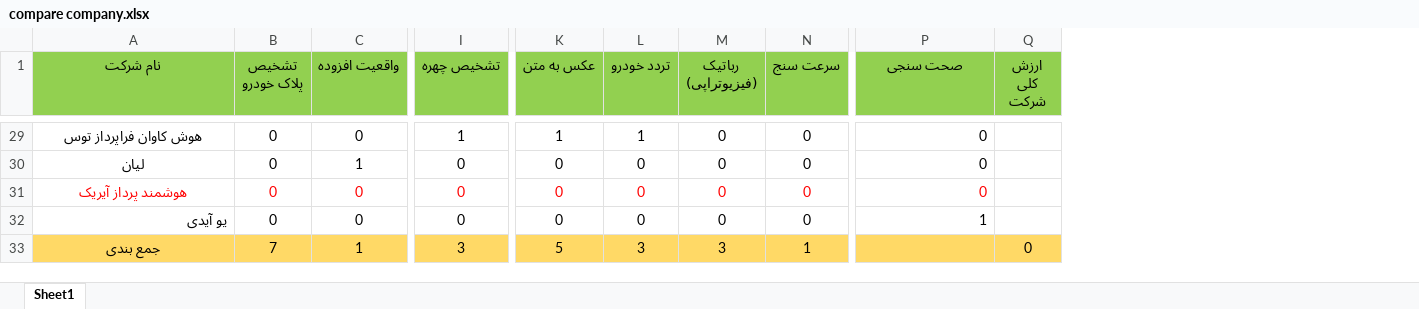
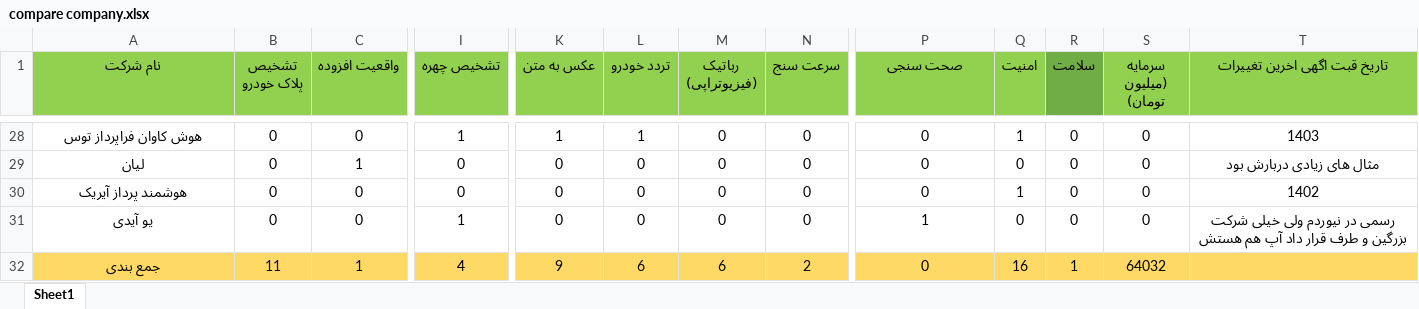
Before and after one commit to mojtabamansori/CIP, an Excel workbook: compare company.xlsx, sheet Sheet1, drawn as a sheet; only a part is shown, gaps mark what is left out; values as stored, in another font and other column widths than the file's, no borders; removed rows and columns are numbered as before the commit, all else as after; the diff covers the shown part only; the diff names each change by its address in the sheet, - before the commit and + after, or states it on an @@ line.

```diff
--- a/compare company.xlsx (sheet Sheet1)
+++ b/compare company.xlsx (sheet Sheet1)
-column Q (ارزش کلی شرکت), row 33: 0
+column Q (امنیت), rows 28-32: 1 | 0 | 1 | 0 | 16
+column R (سلامت), rows 28-32: 0 | 0 | 0 | 0 | 1
+column S (سرمایه (میلیون تومان)), rows 28-32: 0 | 0 | 0 | 0 | 64032
+column T (تاریخ قبت اگهی اخرین تغییرات), rows 28-31: 1403 | مثال های زیادی دربارش بود | 1402 | رسمی در نیوردم ولی خیلی شرکت بزرگین و طرف قرار داد آپ هم هستش
-P28:P31 alignment: right
+P28:P31 alignment: center
-A30:P30 text colour: #FF0000
+A30:P30 text colour: black
-A31 alignment: right
+A31 alignment: center
-I31 (تشخیص چهره): 0
+I31 (تشخیص چهره): 1
-B32 (تشخیص پلاک خودرو): 7
+B32 (تشخیص پلاک خودرو): 11
-I32 (تشخیص چهره): 3
+I32 (تشخیص چهره): 4
-K32 (عکس به متن): 5
+K32 (عکس به متن): 9
-L32 (تردد خودرو): 3
+L32 (تردد خودرو): 6
-M32 (رباتیک (فیزیوتراپی)): 3
+M32 (رباتیک (فیزیوتراپی)): 6
-N32 (سرعت سنج): 1
+N32 (سرعت سنج): 2
-P32 (صحت سنجی): (empty)
+P32 (صحت سنجی): 0
```
Also changed, not shown: 1 removed row, 16 edited cells and cell formats elsewhere in this sheet, formulas that keep their value, 1 other file.
